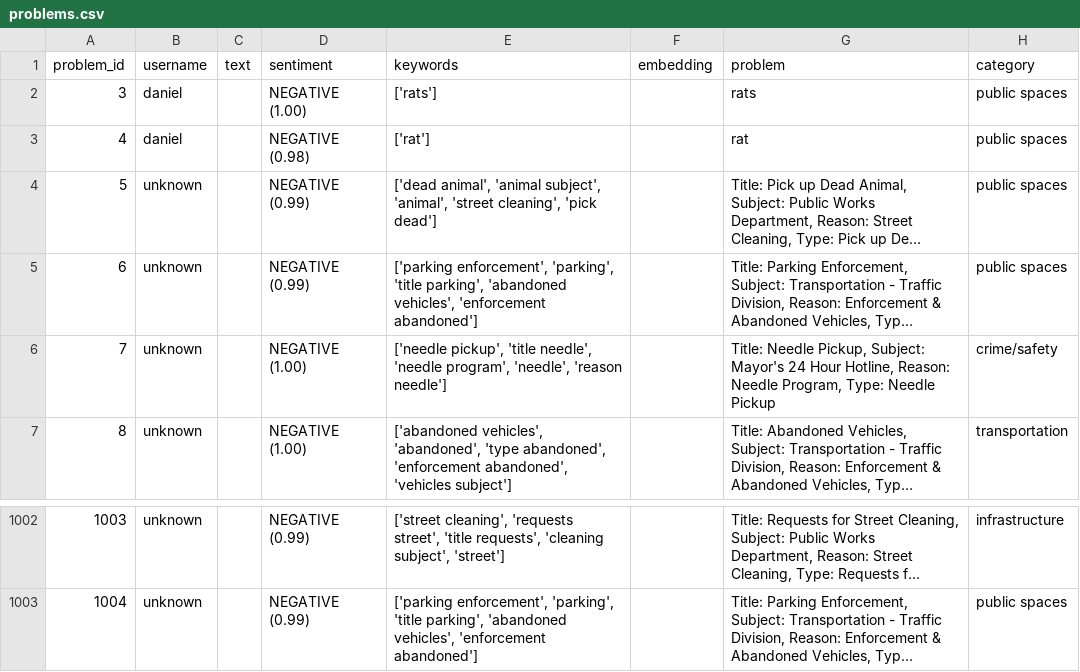
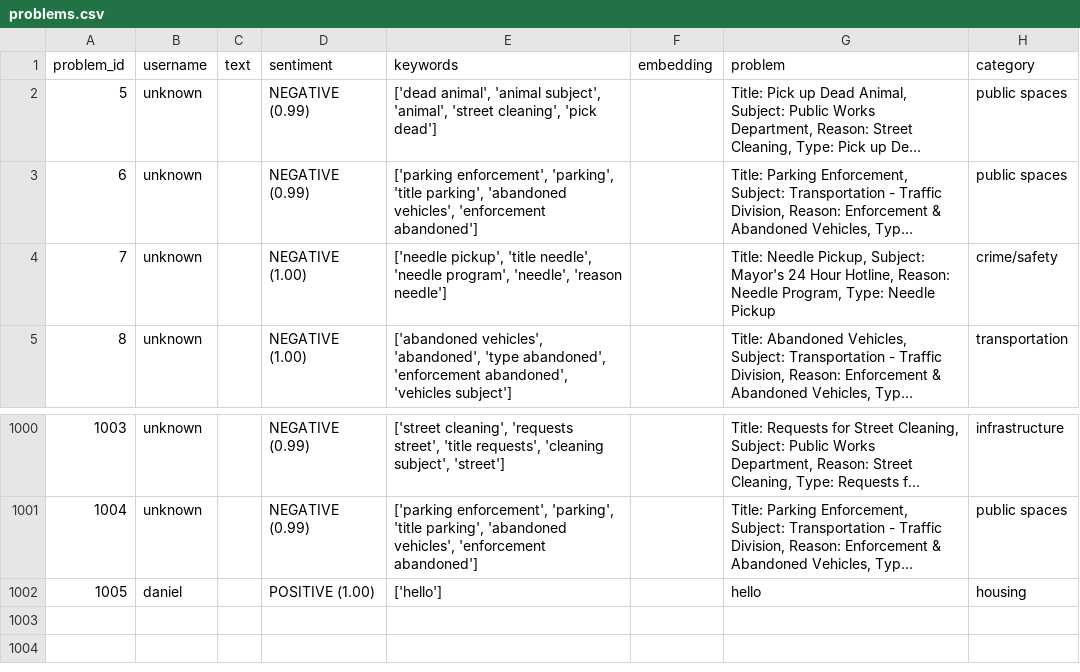
Before and after one commit to George-Forgey/Innovaite, a CSV file: csvs/problems.csv, drawn as a sheet; only a part is shown, gaps mark what is left out; long unchanged cells end in …; removed rows and columns are numbered as before the commit, all else as after; the diff names each change by its address in the sheet, - before the commit and + after, or states it on an @@ line.

```diff
--- a/csvs/problems.csv
+++ b/csvs/problems.csv
-row 2: 3 | daniel |  | NEGATIVE (1.00) | ['rats'] |  | rats | public spaces
-row 3: 4 | daniel |  | NEGATIVE (0.98) | ['rat'] |  | rat | public spaces
+row 1002: 1005 | daniel |  | POSITIVE (1.00) | ['hello'] |  | hello | housing
```
Also changed, not shown: 13 other files.
